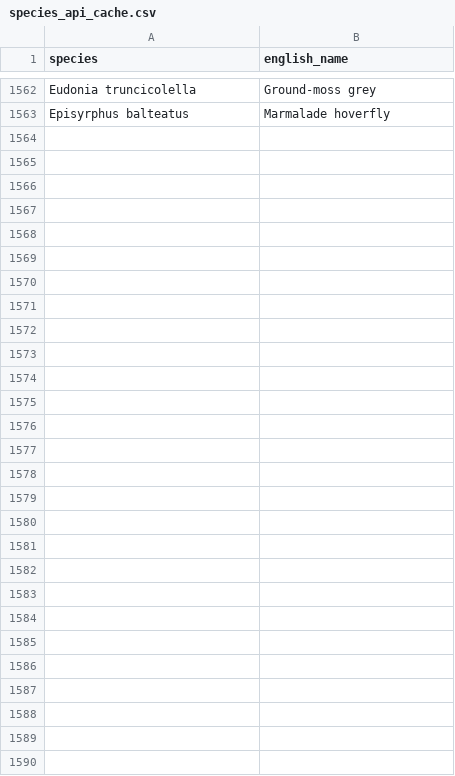
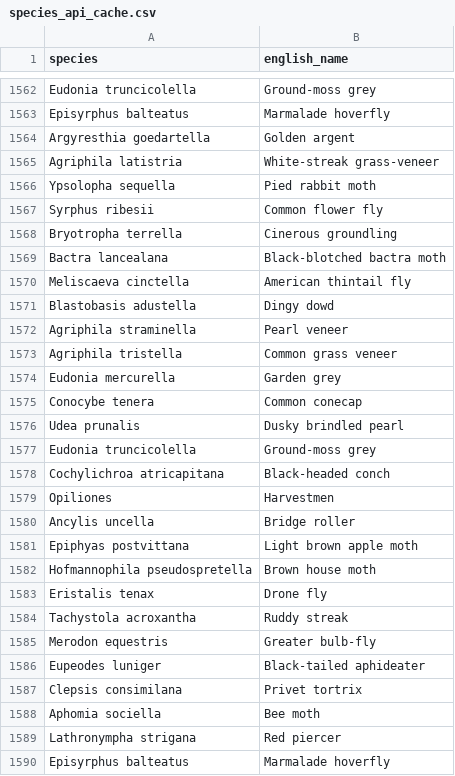
Before and after one commit to biodiversitystandrews/biodiversitydashboard, a CSV file: species_api_cache.csv, drawn as a sheet; only a part is shown, gaps mark what is left out.

```diff
--- a/species_api_cache.csv
+++ b/species_api_cache.csv
@@ -1567 +1567,28 @@ Eudonia truncicolella,Ground-moss grey
 Episyrphus balteatus,Marmalade hoverfly
+Argyresthia goedartella,Golden argent
+Agriphila latistria,White-streak grass-veneer
+Ypsolopha sequella,Pied rabbit moth
+Syrphus ribesii,Common flower fly
+Bryotropha terrella,Cinerous groundling
+Bactra lancealana,Black-blotched bactra moth
+Meliscaeva cinctella,American thintail fly
+Blastobasis adustella,Dingy dowd
+Agriphila straminella,Pearl veneer
+Agriphila tristella,Common grass veneer
+Eudonia mercurella,Garden grey
+Conocybe tenera,Common conecap
+Udea prunalis,Dusky brindled pearl
+Eudonia truncicolella,Ground-moss grey
+Cochylichroa atricapitana,Black-headed conch
+Opiliones,Harvestmen
+Ancylis uncella,Bridge roller
+Epiphyas postvittana,Light brown apple moth
+Hofmannophila pseudospretella,Brown house moth
+Eristalis tenax,Drone fly
+Tachystola acroxantha,Ruddy streak
+Merodon equestris,Greater bulb-fly
+Eupeodes luniger,Black-tailed aphideater
+Clepsis consimilana,Privet tortrix
+Aphomia sociella,Bee moth
+Lathronympha strigana,Red piercer
+Episyrphus balteatus,Marmalade hoverfly
```
Also changed, not shown: 1 other file.
